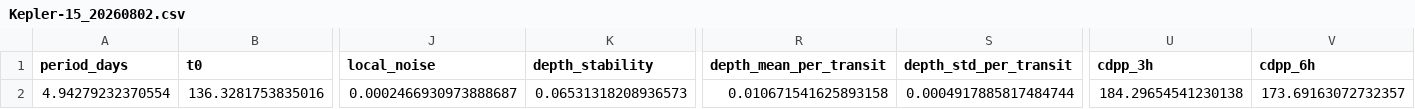
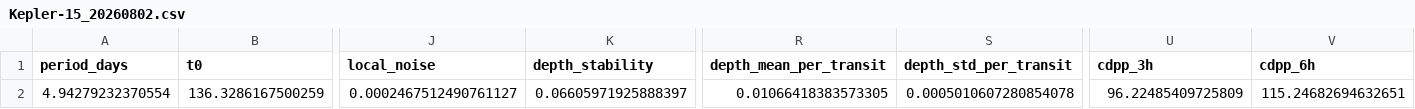
Before and after one commit to rachzy/ltp-features, a CSV file: data/extracted/Kepler-15_20260802.csv, drawn as a sheet; only a part is shown, gaps mark what is left out; the diff covers the shown part only; the diff names each change by its address in the sheet, - before the commit and + after, or states it on an @@ line.

```diff
--- a/data/extracted/Kepler-15_20260802.csv
+++ b/data/extracted/Kepler-15_20260802.csv
-B2 (t0): 136.3281753835016
+B2 (t0): 136.3286167500259
-J2 (local_noise): 0.0002466930973888687
+J2 (local_noise): 0.0002467512490761127
-K2 (depth_stability): 0.06531318208936573
+K2 (depth_stability): 0.06605971925888397
-R2 (depth_mean_per_transit): 0.010671541625893158
+R2 (depth_mean_per_transit): 0.01066418383573305
-S2 (depth_std_per_transit): 0.0004917885817484744
+S2 (depth_std_per_transit): 0.0005010607280854078
-U2 (cdpp_3h): 184.29654541230138
+U2 (cdpp_3h): 96.22485409725809
-V2 (cdpp_6h): 173.69163072732357
+V2 (cdpp_6h): 115.24682694632651
```
Also changed, not shown: 18 edited cells elsewhere in this file, data/extracted/Kepler-12_20260802.csv, data/extracted/Kepler-2_20260802.csv, 14 other files.
